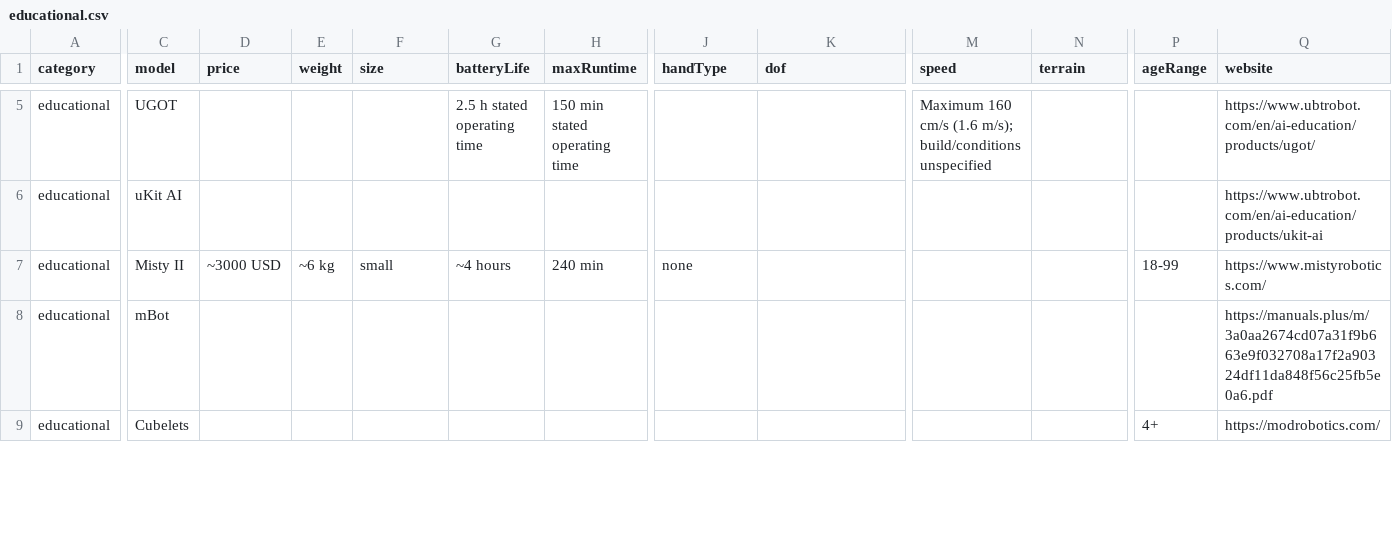
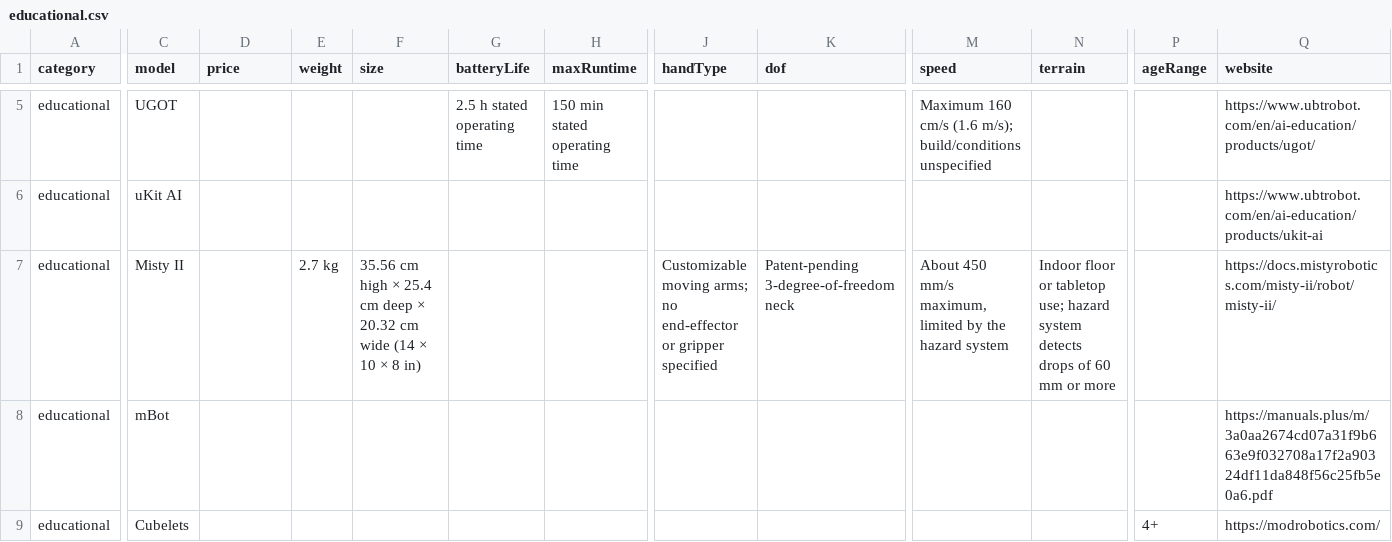
Before and after one commit to Huskynarr/robotics-directory, a CSV file: data/educational.csv, drawn as a sheet; only a part is shown, gaps mark what is left out; the diff covers the shown part only; the diff names each change by its address in the sheet, - before the commit and + after, or states it on an @@ line.

```diff
--- a/data/educational.csv
+++ b/data/educational.csv
-D7 (price): ~3000 USD
+D7 (price): (empty)
-E7 (weight): ~6 kg
+E7 (weight): 2.7 kg
-F7 (size): small
+F7 (size): 35.56 cm high × 25.4 cm deep × 20.32 cm wide (14 × 10 × 8 in)
-G7 (batteryLife): ~4 hours
+G7 (batteryLife): (empty)
-H7 (maxRuntime): 240 min
+H7 (maxRuntime): (empty)
-J7 (handType): none
+J7 (handType): Customizable moving arms; no end-effector or gripper specified
-K7 (dof): (empty)
+K7 (dof): Patent-pending 3-degree-of-freedom neck
-M7 (speed): (empty)
+M7 (speed): About 450 mm/s maximum, limited by the hazard system
-N7 (terrain): (empty)
+N7 (terrain): Indoor floor or tabletop use; hazard system detects drops of 60 mm or more
-P7 (ageRange): 18-99
+P7 (ageRange): (empty)
-Q7 (website): https://www.mistyrobotics.com/
+Q7 (website): https://docs.mistyrobotics.com/misty-ii/robot/misty-ii/
```
Also changed, not shown: 3 edited cells elsewhere in this file, data/companion.csv, data/competitors/company-review.csv, 11 other files.
